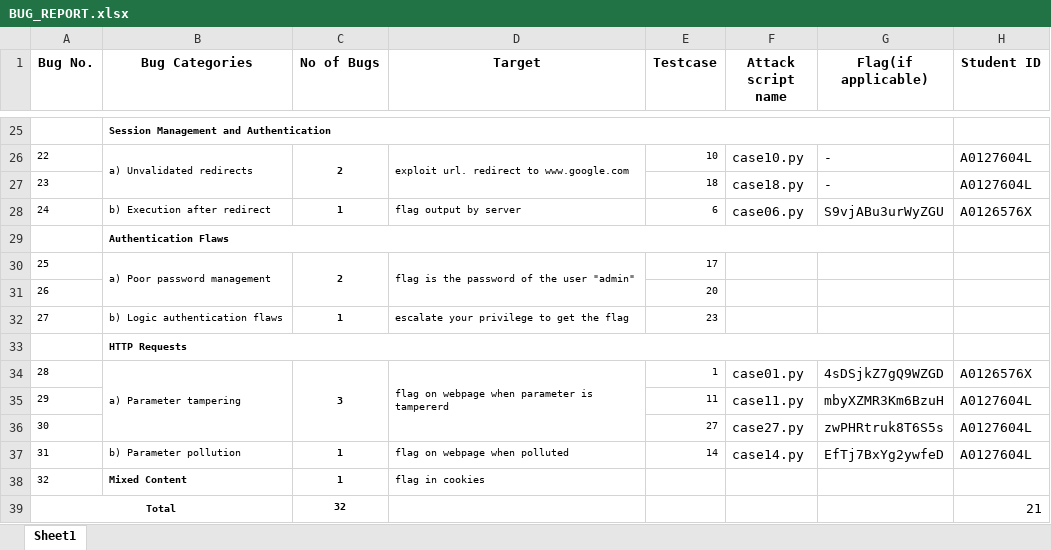
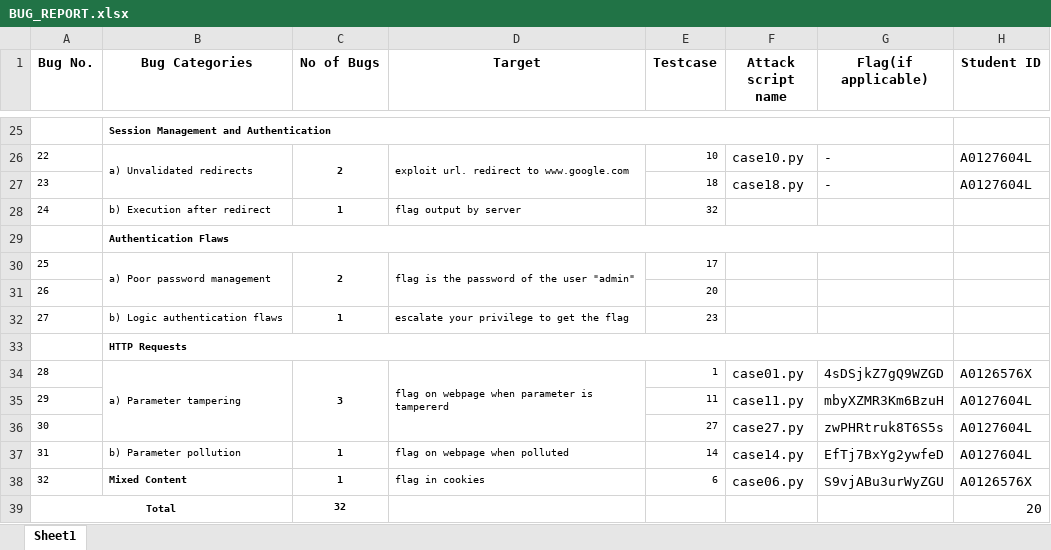
Before and after one commit to HooDeLin/CS5331-Homework-2, an Excel workbook: BUG_REPORT.xlsx, sheet Sheet1, drawn as a sheet; only a part is shown, gaps mark what is left out; values as stored, in another font and other column widths than the file's, no borders; the diff names each change by its address in the sheet, - before the commit and + after, or states it on an @@ line.

Commit message:
Moved case06 to mixed content

```diff
--- a/BUG_REPORT.xlsx (sheet Sheet1)
+++ b/BUG_REPORT.xlsx (sheet Sheet1)
-E28 (Testcase): 6
+E28 (Testcase): 32
-F28 (Attack script name): case06.py
+F28 (Attack script name): (empty)
-G28 (Flag(if applicable)): S9vjABu3urWyZGU
+G28 (Flag(if applicable)): (empty)
-H28 (Student ID): A0126576X
+H28 (Student ID): (empty)
-E38 (Testcase): (empty)
+E38 (Testcase): 6
-F38 (Attack script name): (empty)
+F38 (Attack script name): case06.py
-G38 (Flag(if applicable)): (empty)
+G38 (Flag(if applicable)): S9vjABu3urWyZGU
-H38 (Student ID): (empty)
+H38 (Student ID): A0126576X
-H39 (Student ID): 21
+H39 (Student ID): 20
```
